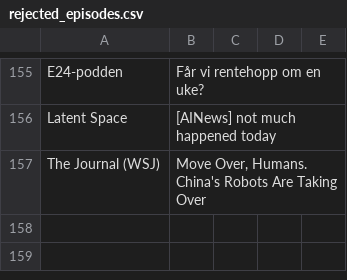
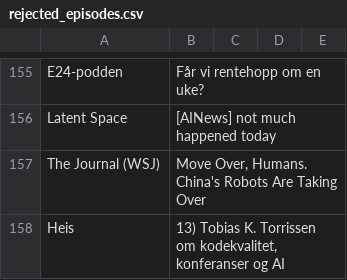
Before and after one commit to cathrinei/AIPodcastClaude, a CSV file: rejected_episodes.csv, drawn as a sheet; only a part is shown, gaps mark what is left out; the diff names each change by its address in the sheet, - before the commit and + after, or states it on an @@ line.

```diff
--- a/rejected_episodes.csv
+++ b/rejected_episodes.csv
+row 158: Heis | 13) Tobias K. Torrissen om kodekvalitet, konferanser og AI
```
Also changed, not shown: AI_KI_Podcasts.csv, 1 other file.
